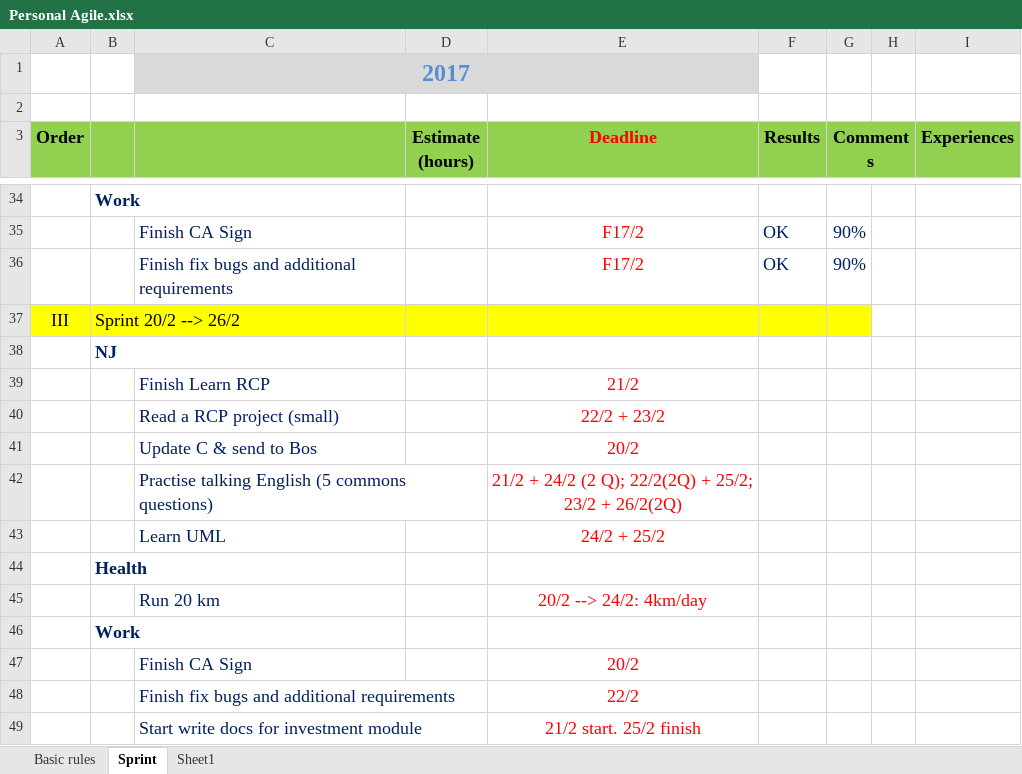
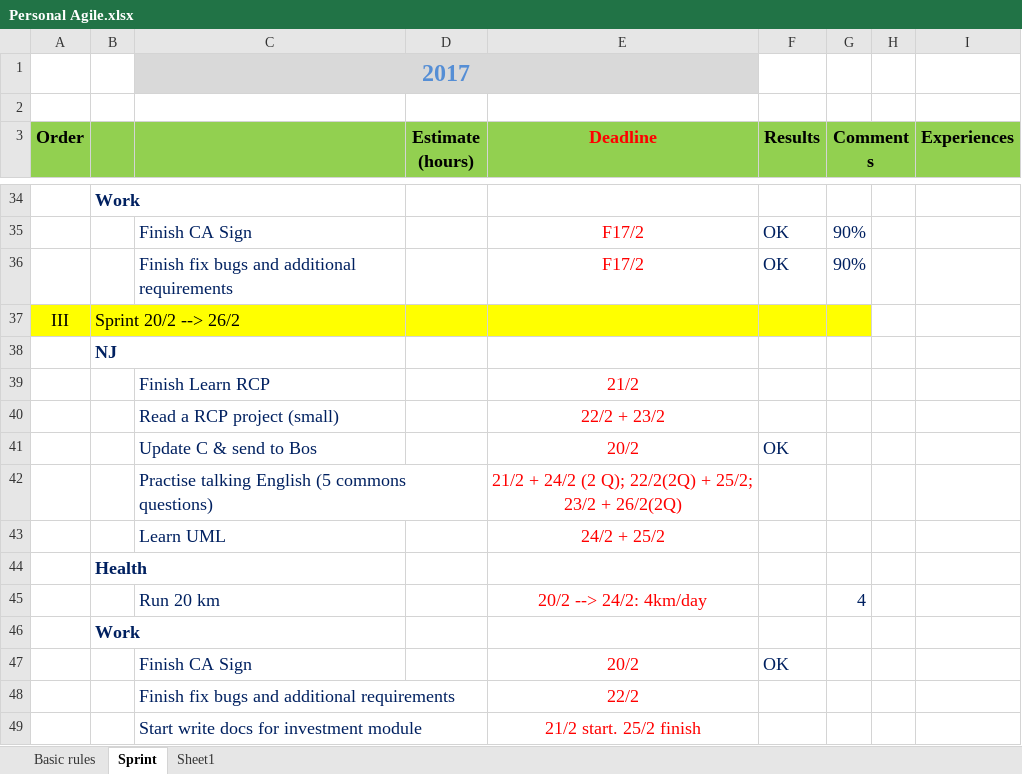
Before and after one commit to LNgoc115/work_place, an Excel workbook: Personal Agile.xlsx, sheet Sprint, drawn as a sheet; only a part is shown, gaps mark what is left out; values as stored, in another font and other column widths than the file's, no borders; the diff names each change by its address in the sheet, - before the commit and + after, or states it on an @@ line.

```diff
--- a/Personal Agile.xlsx (sheet Sprint)
+++ b/Personal Agile.xlsx (sheet Sprint)
-F41 (Results): (empty)
+F41 (Results): OK
-G45 (Comments): (empty)
+G45 (Comments): 4
-F47 (Results): (empty)
+F47 (Results): OK
```
